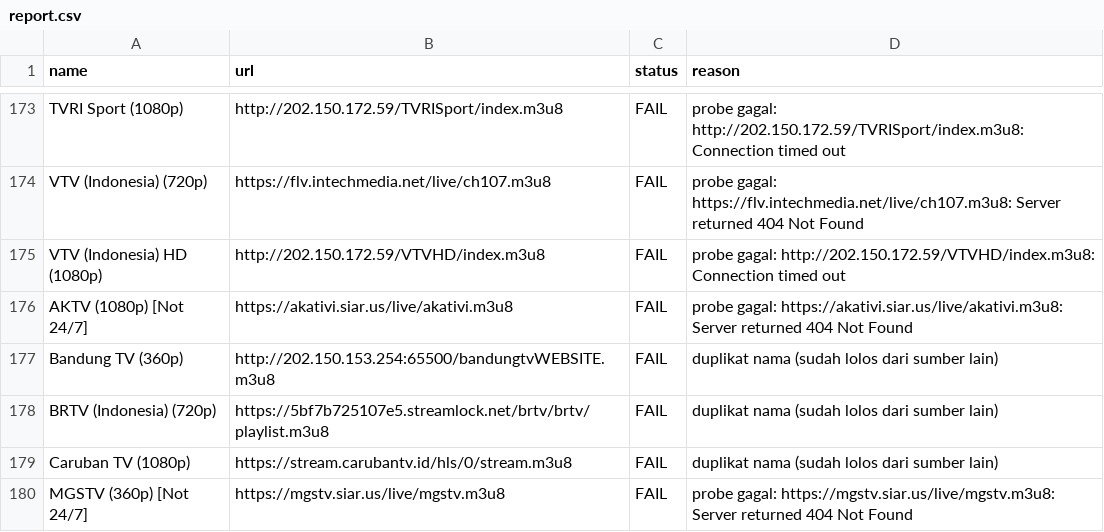
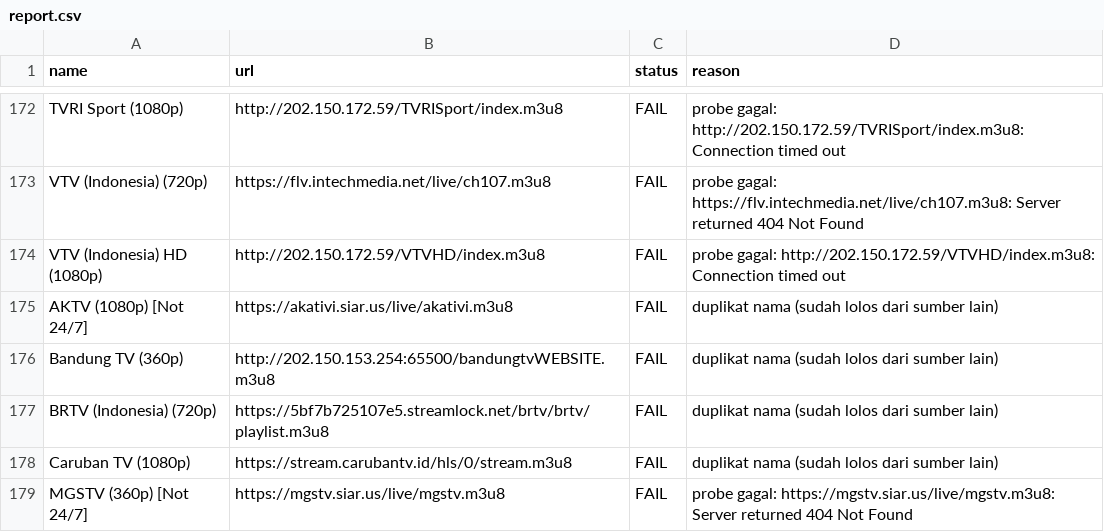
Before and after one commit to yositapjani/iptv-indonesia, a CSV file: report.csv, drawn as a sheet; only a part is shown, gaps mark what is left out; the diff covers the shown part only.

Commit message:
M3U terverifikasi harian: channel lolos tes gambar+suara di Nemo

```diff
--- a/report.csv
+++ b/report.csv
@@ -175,3 +174,3 @@ VTV (Indonesia) (720p),https://flv.intechmedia.net/live/ch107.m3u8,FAIL,probe ga
 VTV (Indonesia) HD (1080p),http://202.150.172.59/VTVHD/index.m3u8,FAIL,probe gagal: http://202.150.172.59/VTVHD/index.m3u8: Connection timed out
-AKTV (1080p) [Not 24/7],https://akativi.siar.us/live/akativi.m3u8,FAIL,probe gagal: https://akativi.siar.us/live/akativi.m3u8: Server returned 404 Not Found
+AKTV (1080p) [Not 24/7],https://akativi.siar.us/live/akativi.m3u8,FAIL,duplikat nama (sudah lolos dari sumber lain)
 Bandung TV (360p),http://202.150.153.254:65500/bandungtvWEBSITE.m3u8,FAIL,duplikat nama (sudah lolos dari sumber lain)
```
Also changed, not shown: 7 added rows, 8 removed rows and 1 edited cell elsewhere in this file, 1 other file.
